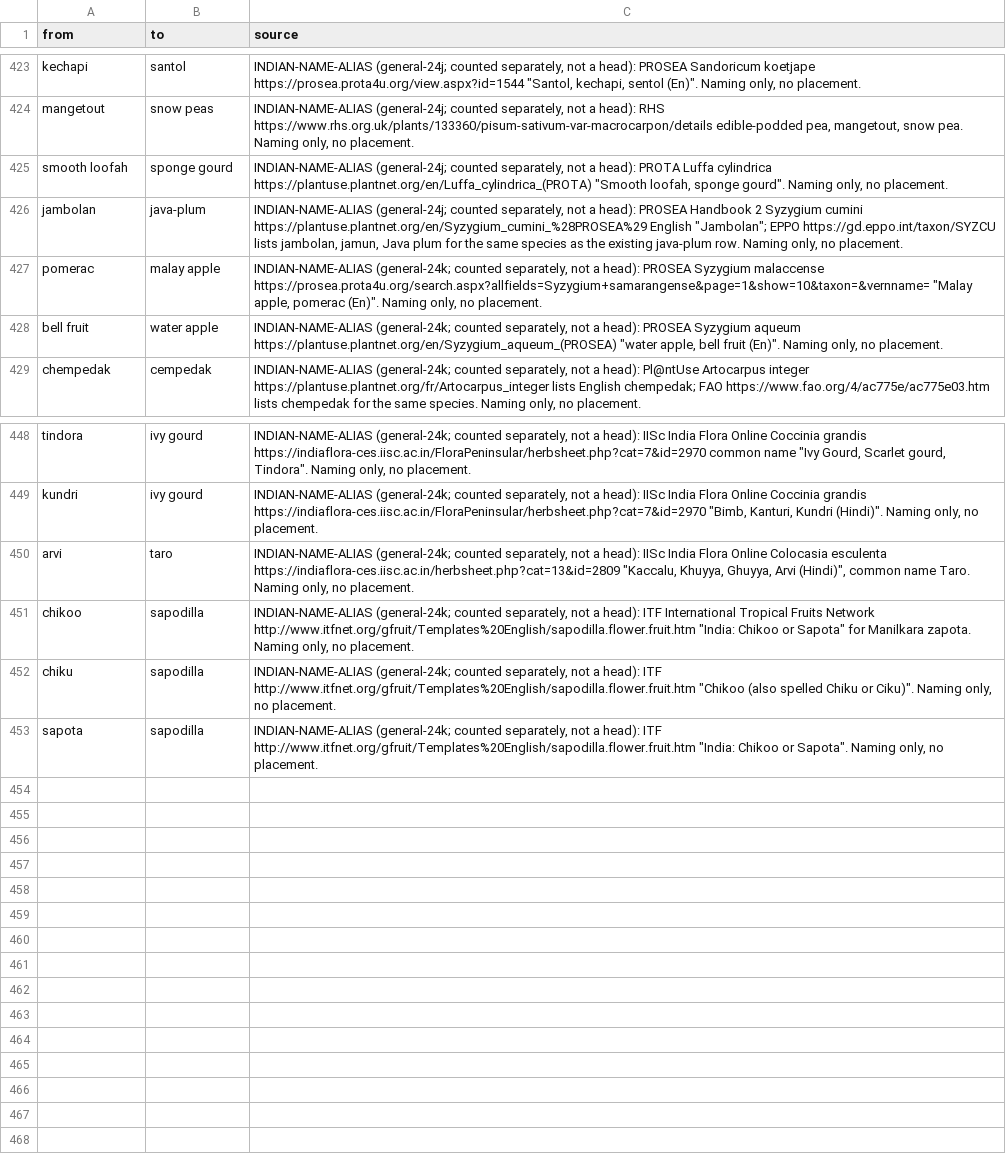
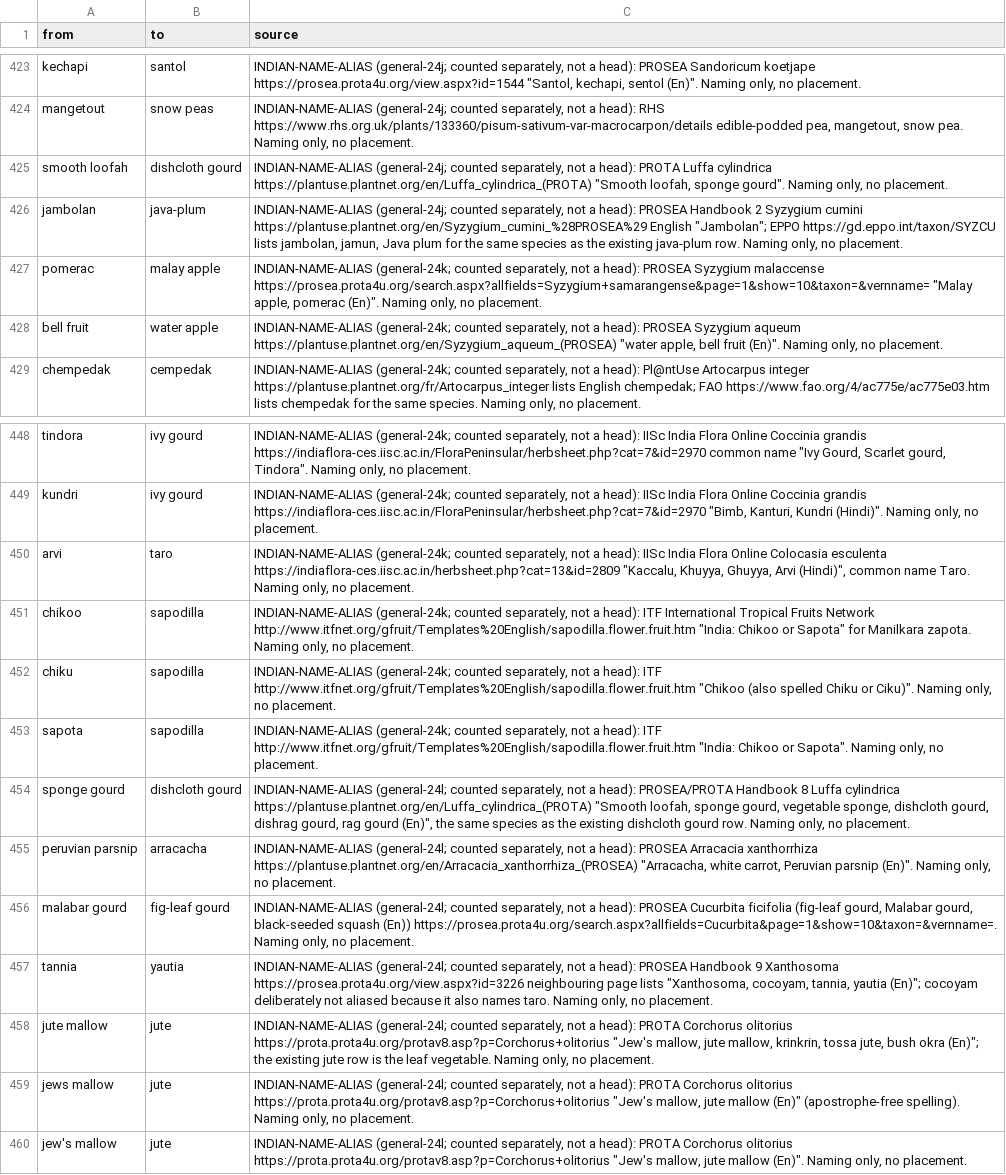
Before and after one commit to saurabh2894/FoodScanner, a CSV file: src/foodscan/resources/synonyms.csv, drawn as a sheet; only a part is shown, gaps mark what is left out.

Commit message:
general-24l: sponge gourd corrected to an alias of the existing dishcloth gourd row (duplicate head removed); arracacha and fig-leaf gourd heads; aliases tannia, jute mallow, jews mallow, jew's mallow, peruvian parsnip, malabar gourd; Indian spinach left unaliased as before

```diff
--- a/src/foodscan/resources/synonyms.csv
+++ b/src/foodscan/resources/synonyms.csv
@@ -424,3 +424,3 @@ kechapi,santol,"INDIAN-NAME-ALIAS (general-24j; counted separately, not a head):
 mangetout,snow peas,"INDIAN-NAME-ALIAS (general-24j; counted separately, not a head): RHS https://www.rhs.org.uk/plants/133360/pisum-sativum-var-macrocarpon/details edible-podded pea, mangetout, snow pea. Naming only, no placement."
-smooth loofah,sponge gourd,"INDIAN-NAME-ALIAS (general-24j; counted separately, not a head): PROTA Luffa cylindrica https://plantuse.plantnet.org/en/Luffa_cylindrica_(PROTA) ""Smooth loofah, sponge gourd"". Naming only, no placement."
+smooth loofah,dishcloth gourd,"INDIAN-NAME-ALIAS (general-24j; counted separately, not a head): PROTA Luffa cylindrica https://plantuse.plantnet.org/en/Luffa_cylindrica_(PROTA) ""Smooth loofah, sponge gourd"". Naming only, no placement."
 jambolan,java-plum,"INDIAN-NAME-ALIAS (general-24j; counted separately, not a head): PROSEA Handbook 2 Syzygium cumini https://plantuse.plantnet.org/en/Syzygium_cumini_%28PROSEA%29 English ""Jambolan""; EPPO https://gd.eppo.int/taxon/SYZCU lists jambolan, jamun, Java plum for the same species as the existing java-plum row. Naming only, no placement."
@@ -453 +453,8 @@ chiku,sapodilla,"INDIAN-NAME-ALIAS (general-24k; counted separately, not a head)
 sapota,sapodilla,"INDIAN-NAME-ALIAS (general-24k; counted separately, not a head): ITF http://www.itfnet.org/gfruit/Templates%20English/sapodilla.flower.fruit.htm ""India: Chikoo or Sapota"". Naming only, no placement."
+sponge gourd,dishcloth gourd,"INDIAN-NAME-ALIAS (general-24l; counted separately, not a head): PROSEA/PROTA Handbook 8 Luffa cylindrica https://plantuse.plantnet.org/en/Luffa_cylindrica_(PROTA) ""Smooth loofah, sponge gourd, vegetable sponge, dishcloth gourd, dishrag gourd, rag gourd (En)"", the same species as the existing dishcloth gourd row. Naming only, no placement."
+peruvian parsnip,arracacha,"INDIAN-NAME-ALIAS (general-24l; counted separately, not a head): PROSEA Arracacia xanthorrhiza https://plantuse.plantnet.org/en/Arracacia_xanthorrhiza_(PROSEA) ""Arracacha, white carrot, Peruvian parsnip (En)"". Naming only, no placement."
+malabar gourd,fig-leaf gourd,"INDIAN-NAME-ALIAS (general-24l; counted separately, not a head): PROSEA Cucurbita ficifolia (fig-leaf gourd, Malabar gourd, black-seeded squash (En)) https://prosea.prota4u.org/search.aspx?allfields=Cucurbita&page=1&show=10&taxon=&vernname=. Naming only, no placement."
+tannia,yautia,"INDIAN-NAME-ALIAS (general-24l; counted separately, not a head): PROSEA Handbook 9 Xanthosoma https://prosea.prota4u.org/view.aspx?id=3226 neighbouring page lists ""Xanthosoma, cocoyam, tannia, yautia (En)""; cocoyam deliberately not aliased because it also names taro. Naming only, no placement."
+jute mallow,jute,"INDIAN-NAME-ALIAS (general-24l; counted separately, not a head): PROTA Corchorus olitorius https://prota.prota4u.org/protav8.asp?p=Corchorus+olitorius ""Jew's mallow, jute mallow, krinkrin, tossa jute, bush okra (En)""; the existing jute row is the leaf vegetable. Naming only, no placement."
+jews mallow,jute,"INDIAN-NAME-ALIAS (general-24l; counted separately, not a head): PROTA Corchorus olitorius https://prota.prota4u.org/protav8.asp?p=Corchorus+olitorius ""Jew's mallow, jute mallow (En)"" (apostrophe-free spelling). Naming only, no placement."
+jew's mallow,jute,"INDIAN-NAME-ALIAS (general-24l; counted separately, not a head): PROTA Corchorus olitorius https://prota.prota4u.org/protav8.asp?p=Corchorus+olitorius ""Jew's mallow, jute mallow (En)"". Naming only, no placement."
```
Also changed, not shown: src/foodscan/resources/lexicon.csv, 4 other files.
